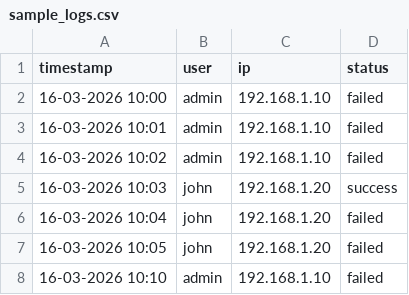
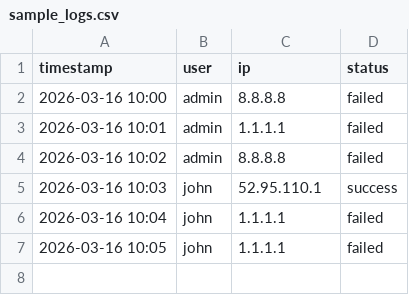
Before and after one commit to Praneetha2114/security-log-analyzer, a CSV file: sample_logs.csv, drawn as a sheet.

Commit message:
Replace old log entries with new data
Updated log entries with new timestamps and IP addresses.

```diff
--- a/sample_logs.csv
+++ b/sample_logs.csv
@@ -1,8 +1,7 @@
 timestamp,user,ip,status
-16-03-2026 10:00,admin,192.168.1.10,failed
-16-03-2026 10:01,admin,192.168.1.10,failed
-16-03-2026 10:02,admin,192.168.1.10,failed
-16-03-2026 10:03,john,192.168.1.20,success
-16-03-2026 10:04,john,192.168.1.20,failed
-16-03-2026 10:05,john,192.168.1.20,failed
-16-03-2026 10:10,admin,192.168.1.10,failed
+2026-03-16 10:00,admin,8.8.8.8,failed
+2026-03-16 10:01,admin,1.1.1.1,failed
+2026-03-16 10:02,admin,8.8.8.8,failed
+2026-03-16 10:03,john,52.95.110.1,success
+2026-03-16 10:04,john,1.1.1.1,failed
+2026-03-16 10:05,john,1.1.1.1,failed
```
